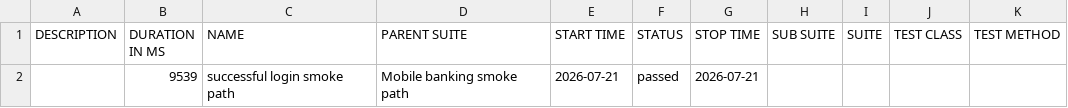
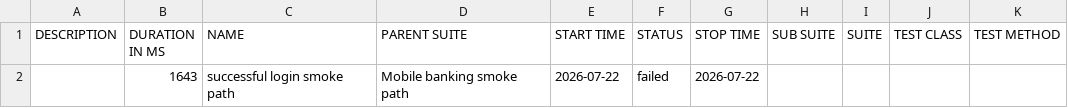
Before and after one commit to Ivos1991/appium-mobile-automation-framework, a CSV file: reports/nightly/data/suites.csv, drawn as a sheet.

```diff
--- a/reports/nightly/data/suites.csv
+++ b/reports/nightly/data/suites.csv
@@ -1,2 +1,2 @@
 "DESCRIPTION","DURATION IN MS","NAME","PARENT SUITE","START TIME","STATUS","STOP TIME","SUB SUITE","SUITE","TEST CLASS","TEST METHOD"
-"","9539","successful login smoke path","Mobile banking smoke path","2026-07-21","passed","2026-07-21","","","",""
+"","1643","successful login smoke path","Mobile banking smoke path","2026-07-22","failed","2026-07-22","","","",""
```
Also changed, not shown: 27 other files.
